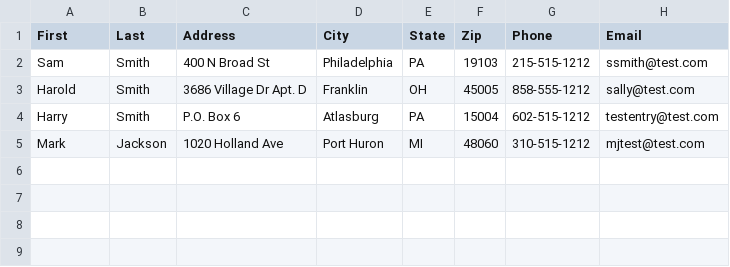
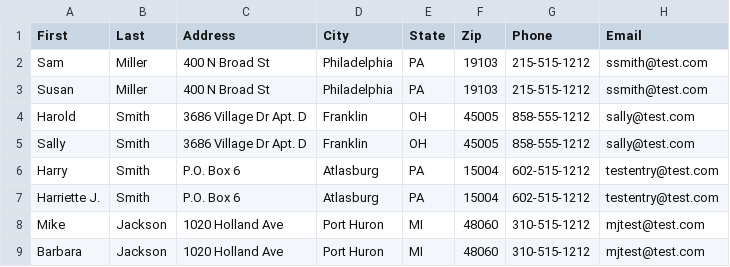
Before and after one commit to Blyshawnp/Emergent, a CSV file: docs/admin-content-package/csv-tabs/callers-new.csv, drawn as a sheet.

```diff
--- a/docs/admin-content-package/csv-tabs/callers-new.csv
+++ b/docs/admin-content-package/csv-tabs/callers-new.csv
@@ -1,5 +1,9 @@
 First,Last,Address,City,State,Zip,Phone,Email
-Sam,Smith,400 N Broad St,Philadelphia,PA,19103,215-515-1212,ssmith@test.com
+Sam,Miller,400 N Broad St,Philadelphia,PA,19103,215-515-1212,ssmith@test.com
+Susan,Miller,400 N Broad St,Philadelphia,PA,19103,215-515-1212,ssmith@test.com
 Harold,Smith,3686 Village Dr Apt. D,Franklin,OH,45005,858-555-1212,sally@test.com
+Sally,Smith,3686 Village Dr Apt. D,Franklin,OH,45005,858-555-1212,sally@test.com
 Harry,Smith,P.O. Box 6,Atlasburg,PA,15004,602-515-1212,testentry@test.com
-Mark,Jackson,1020 Holland Ave,Port Huron,MI,48060,310-515-1212,mjtest@test.com
+Harriette J.,Smith,P.O. Box 6,Atlasburg,PA,15004,602-515-1212,testentry@test.com
+Mike,Jackson,1020 Holland Ave,Port Huron,MI,48060,310-515-1212,mjtest@test.com
+Barbara,Jackson,1020 Holland Ave,Port Huron,MI,48060,310-515-1212,mjtest@test.com
```
Also changed, not shown: docs/admin-content-package/csv-tabs/callers-existing.csv, docs/admin-content-package/csv-tabs/discord-posts.csv, 46 other files.
